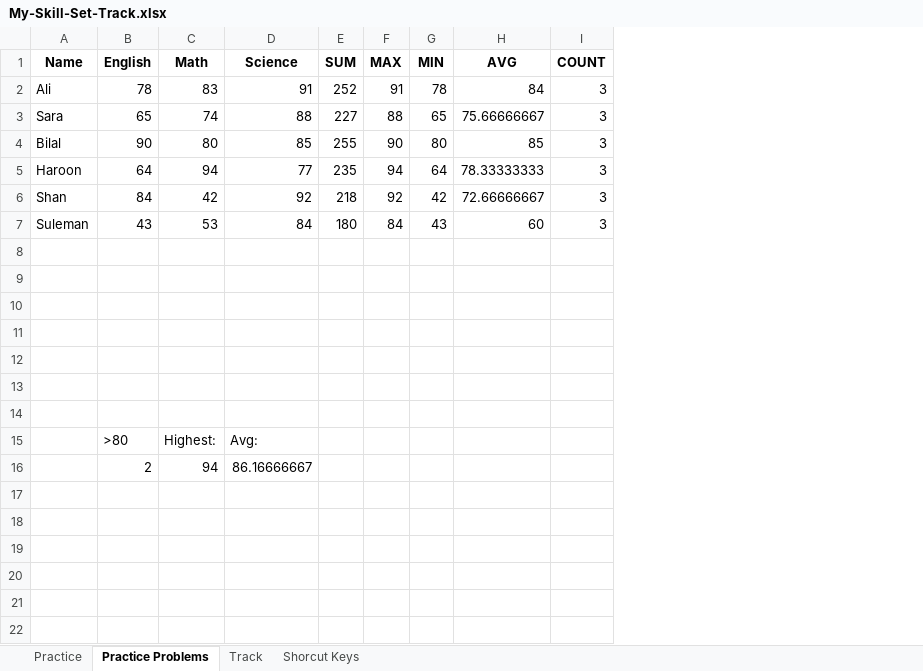
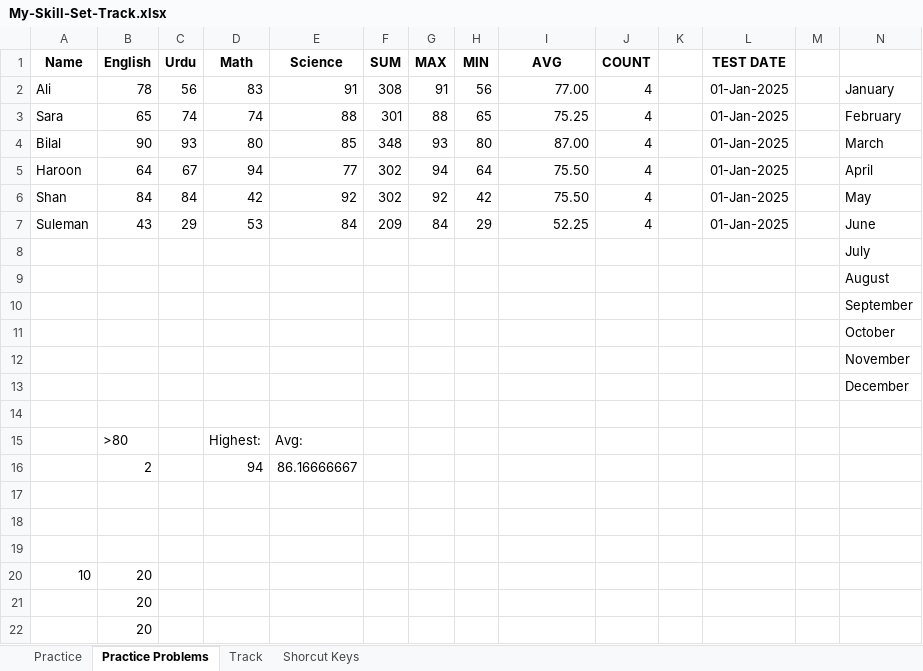
Before and after one commit to RealHaroon/Data-Analytics, an Excel workbook: Excel/My-Skill-Set-Track.xlsx, sheet Practice Problems, drawn as a sheet; values as stored, in another font and other column widths than the file's, no borders; conditional formats and table styles not drawn; addresses are those after the commit; the diff names each change by its address in the sheet, - before the commit and + after, or states it on an @@ line.

Commit message:
Practice ( 24-7-2025 )

```diff
--- a/Excel/My-Skill-Set-Track.xlsx (sheet Practice Problems)
+++ b/Excel/My-Skill-Set-Track.xlsx (sheet Practice Problems)
+column C (Urdu), rows 2-7: 56 | 74 | 93 | 67 | 84 | 29
+column K, empty
+column L (TEST DATE), rows 2-7: all 01-Jan-2025
+column M, empty
+column N, rows 2-13: January | February | March | April | May | June | July | August | September | October | November | December
-F2 (SUM): 252
+F2 (SUM): 308
-H2 (MIN): 78
+H2 (MIN): 56
-I2 (AVG): 84
+I2 (AVG): 77.00
-J2:J7 (COUNT): 3
+J2:J7 (COUNT): 4
-F3 (SUM): 227
+F3 (SUM): 301
-I3 (AVG): 75.66666667
+I3 (AVG): 75.25
-F4 (SUM): 255
+F4 (SUM): 348
-G4 (MAX): 90
+G4 (MAX): 93
-I4 (AVG): 85
+I4 (AVG): 87.00
-F5 (SUM): 235
+F5 (SUM): 302
-I5 (AVG): 78.33333333
+I5 (AVG): 75.50
-F6 (SUM): 218
+F6 (SUM): 302
-I6 (AVG): 72.66666667
+I6 (AVG): 75.50
-F7 (SUM): 180
+F7 (SUM): 209
-H7 (MIN): 43
+H7 (MIN): 29
-I7 (AVG): 60
+I7 (AVG): 52.25
+row 17: (empty)
+row 18: (empty)
+row 19: (empty)
+row 20: 10 | 20
+row 21:  | 20
+row 22:  | 20
```
Also changed, not shown: sheet Track, formulas that keep their value.
